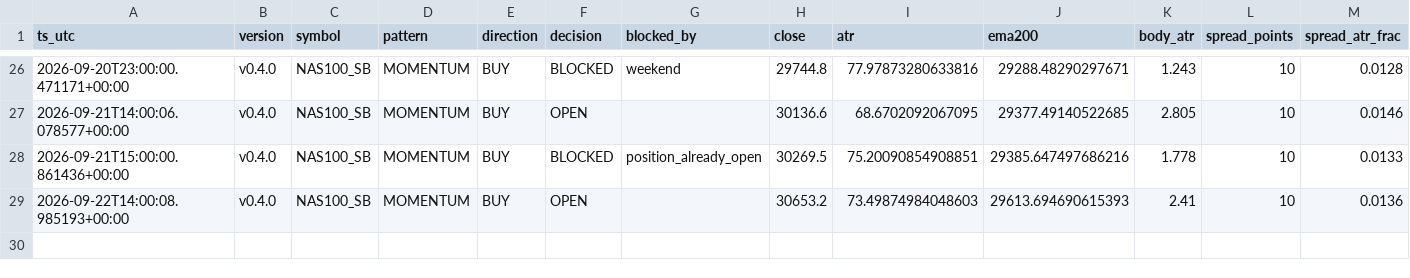
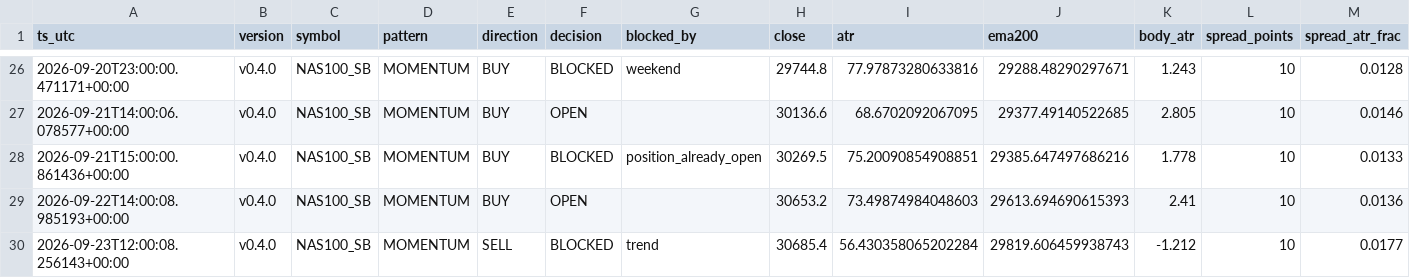
Before and after one commit to jorgenofuentes/tb-logs, a CSV file: signals_NAS100_SB_v0.4.0.csv, drawn as a sheet; only a part is shown, gaps mark what is left out; rows hold the shown columns only; the diff names each change by its address in the sheet, - before the commit and + after, or states it on an @@ line.

```diff
--- a/signals_NAS100_SB_v0.4.0.csv
+++ b/signals_NAS100_SB_v0.4.0.csv
+row 30: 2026-09-23T12:00:08.256143+00:00 | v0.4.0 | NAS100_SB | MOMENTUM | SELL | BLOCKED | trend | 30685.4 | 56.430358065202284 | 29819.606459938743 | -1.212 | 10 | 0.0177
```
Also changed, not shown: 2 other files.
